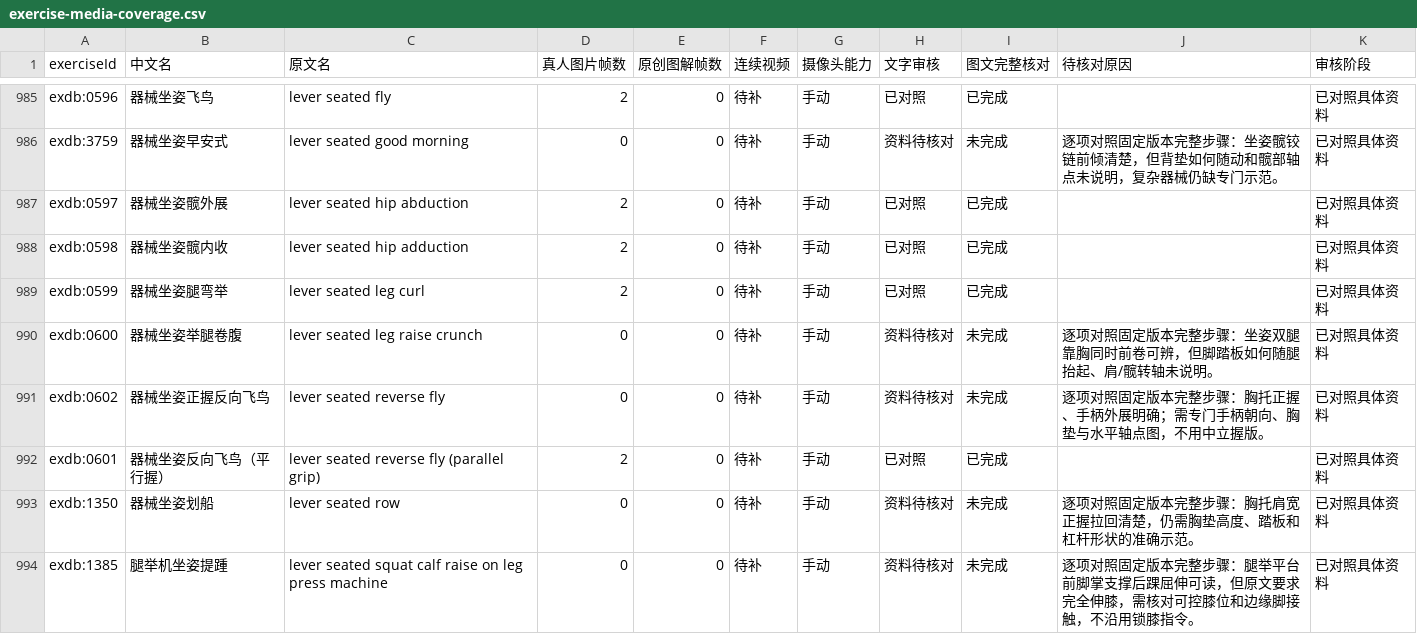
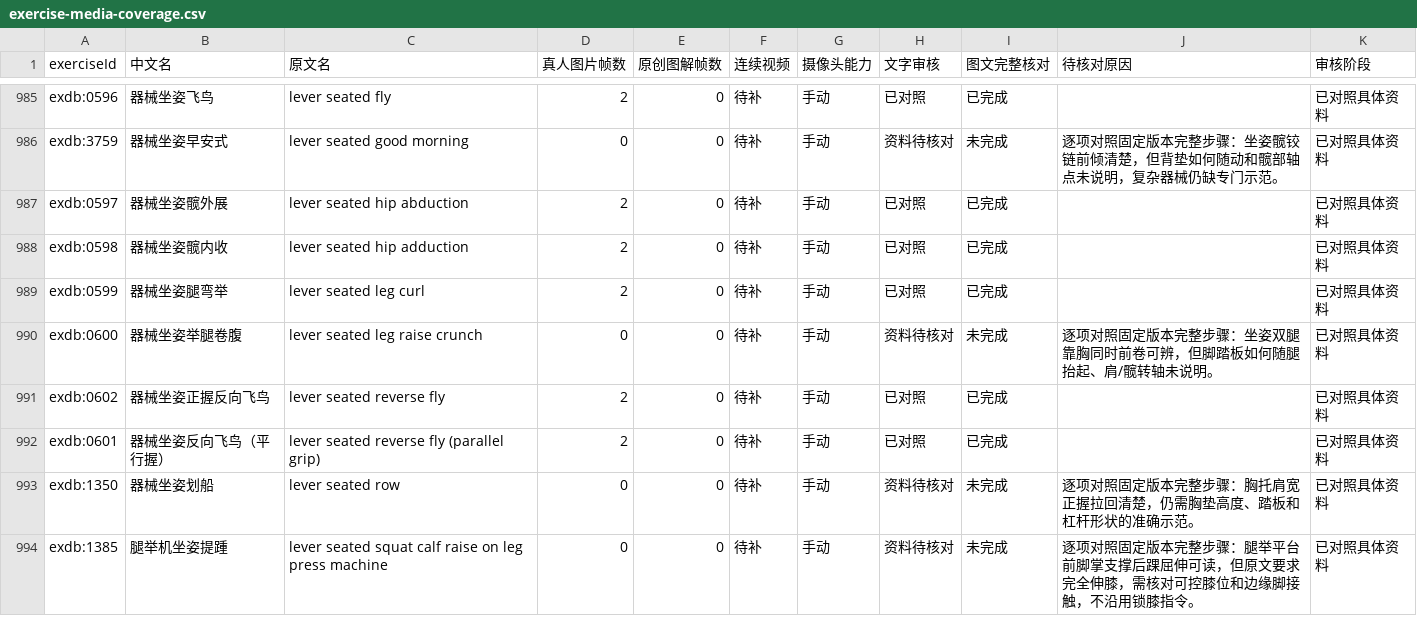
Before and after one commit to xuzerui6/MoveMate, a CSV file: docs/exercise-media-coverage.csv, drawn as a sheet; only a part is shown, gaps mark what is left out.

```diff
--- a/docs/exercise-media-coverage.csv
+++ b/docs/exercise-media-coverage.csv
@@ -990,3 +990,3 @@
 "exdb:0600","器械坐姿举腿卷腹","lever seated leg raise crunch","0","0","待补","手动","资料待核对","未完成","逐项对照固定版本完整步骤：坐姿双腿靠胸同时前卷可辨，但脚踏板如何随腿抬起、肩/髋转轴未说明。","已对照具体资料"
-"exdb:0602","器械坐姿正握反向飞鸟","lever seated reverse fly","0","0","待补","手动","资料待核对","未完成","逐项对照固定版本完整步骤：胸托正握、手柄外展明确；需专门手柄朝向、胸垫与水平轴点图，不用中立握版。","已对照具体资料"
+"exdb:0602","器械坐姿正握反向飞鸟","lever seated reverse fly","2","0","待补","手动","已对照","已完成","","已对照具体资料"
 "exdb:0601","器械坐姿反向飞鸟（平行握）","lever seated reverse fly (parallel grip)","2","0","待补","手动","已对照","已完成","","已对照具体资料"
```
Also changed, not shown: docs/exercise-media-missing.csv, 13 other files.
